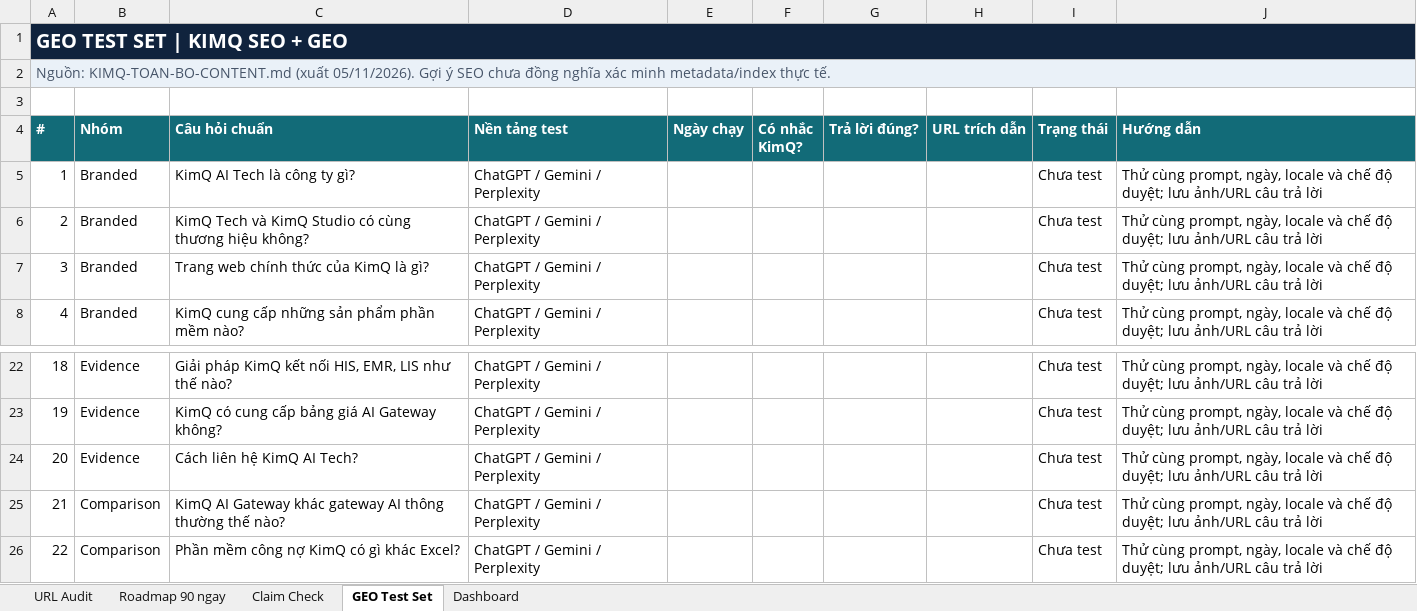
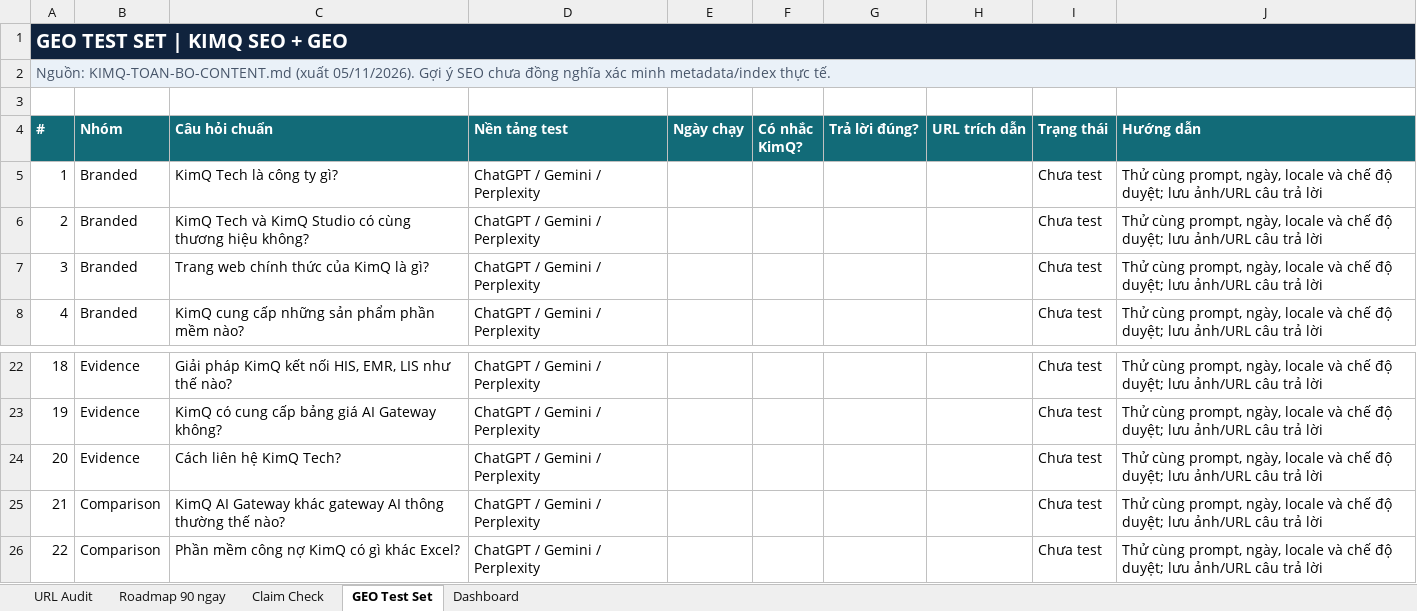
Before and after one commit to ThanaLamth/KimQ-Tech-Website, an Excel workbook: KimQ_SEO_GEO_Master_Audit_90_Days.xlsx, sheet GEO Test Set, drawn as a sheet; only a part is shown, gaps mark what is left out; values as stored, in another font and other column widths than the file's, no borders; table styles not drawn; the diff names each change by its address in the sheet, - before the commit and + after, or states it on an @@ line.

Commit message:
Q2 decided: brand KimQ Tech (no KimQ Studio; video product stays AI Studio). Update titles, meta, schema, site-patch, docs, XLSX

```diff
--- a/KimQ_SEO_GEO_Master_Audit_90_Days.xlsx (sheet GEO Test Set)
+++ b/KimQ_SEO_GEO_Master_Audit_90_Days.xlsx (sheet GEO Test Set)
-C5 (Câu hỏi chuẩn): KimQ AI Tech là công ty gì?
+C5 (Câu hỏi chuẩn): KimQ Tech là công ty gì?
-C24 (Câu hỏi chuẩn): Cách liên hệ KimQ AI Tech?
+C24 (Câu hỏi chuẩn): Cách liên hệ KimQ Tech?
```
Also changed, not shown: sheet URL Audit, sheet Roadmap 90 ngay, 44 other files.
